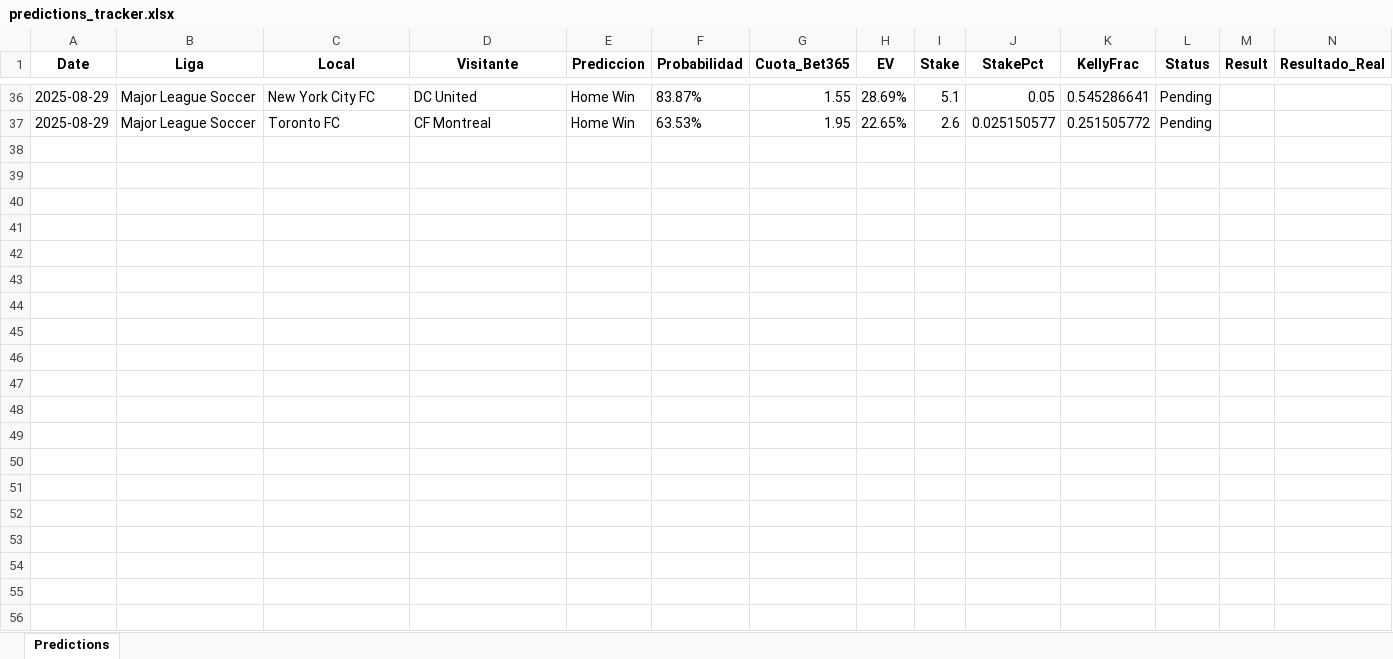
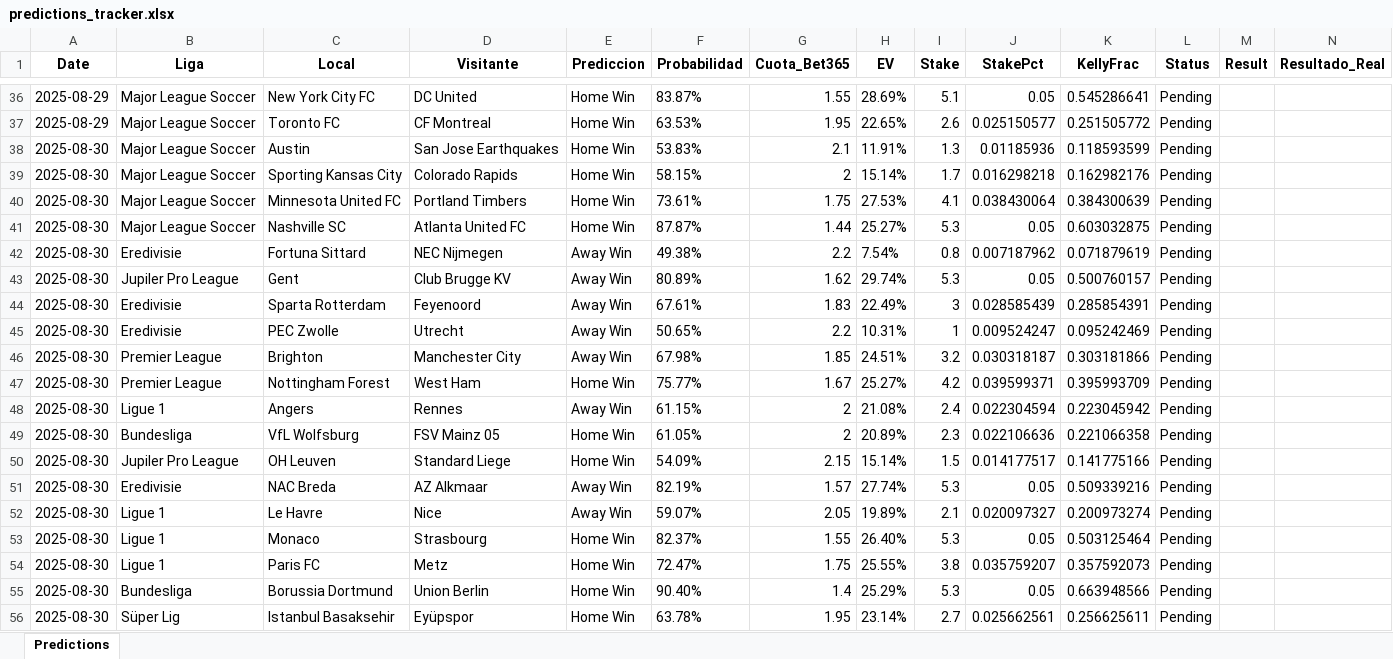
Before and after one commit to andreuroigv/futbet-app, an Excel workbook: predictions_tracker.xlsx, sheet Predictions, drawn as a sheet; only a part is shown, gaps mark what is left out; values as stored, in another font and other column widths than the file's, no borders; rows hold the shown columns only; the diff covers the shown part only; the diff names each change by its address in the sheet, - before the commit and + after, or states it on an @@ line.

Commit message:
🔄 Sync automático del tracker - 2025-08-30 22:38:05 UTC

```diff
--- a/predictions_tracker.xlsx (sheet Predictions)
+++ b/predictions_tracker.xlsx (sheet Predictions)
+row 38: 2025-08-30 | Major League Soccer | Austin | San Jose Earthquakes | Home Win | 53.83% | 2.1 | 11.91% | 1.3 | 0.01185936 | 0.118593599 | Pending
+row 39: 2025-08-30 | Major League Soccer | Sporting Kansas City | Colorado Rapids | Home Win | 58.15% | 2 | 15.14% | 1.7 | 0.016298218 | 0.162982176 | Pending
+row 40: 2025-08-30 | Major League Soccer | Minnesota United FC | Portland Timbers | Home Win | 73.61% | 1.75 | 27.53% | 4.1 | 0.038430064 | 0.384300639 | Pending
+row 41: 2025-08-30 | Major League Soccer | Nashville SC | Atlanta United FC | Home Win | 87.87% | 1.44 | 25.27% | 5.3 | 0.05 | 0.603032875 | Pending
+row 42: 2025-08-30 | Eredivisie | Fortuna Sittard | NEC Nijmegen | Away Win | 49.38% | 2.2 | 7.54% | 0.8 | 0.007187962 | 0.071879619 | Pending
+row 43: 2025-08-30 | Jupiler Pro League | Gent | Club Brugge KV | Away Win | 80.89% | 1.62 | 29.74% | 5.3 | 0.05 | 0.500760157 | Pending
+row 44: 2025-08-30 | Eredivisie | Sparta Rotterdam | Feyenoord | Away Win | 67.61% | 1.83 | 22.49% | 3 | 0.028585439 | 0.285854391 | Pending
+row 45: 2025-08-30 | Eredivisie | PEC Zwolle | Utrecht | Away Win | 50.65% | 2.2 | 10.31% | 1 | 0.009524247 | 0.095242469 | Pending
+row 46: 2025-08-30 | Premier League | Brighton | Manchester City | Away Win | 67.98% | 1.85 | 24.51% | 3.2 | 0.030318187 | 0.303181866 | Pending
+row 47: 2025-08-30 | Premier League | Nottingham Forest | West Ham | Home Win | 75.77% | 1.67 | 25.27% | 4.2 | 0.039599371 | 0.395993709 | Pending
+row 48: 2025-08-30 | Ligue 1 | Angers | Rennes | Away Win | 61.15% | 2 | 21.08% | 2.4 | 0.022304594 | 0.223045942 | Pending
+row 49: 2025-08-30 | Bundesliga | VfL Wolfsburg | FSV Mainz 05 | Home Win | 61.05% | 2 | 20.89% | 2.3 | 0.022106636 | 0.221066358 | Pending
+row 50: 2025-08-30 | Jupiler Pro League | OH Leuven | Standard Liege | Home Win | 54.09% | 2.15 | 15.14% | 1.5 | 0.014177517 | 0.141775166 | Pending
+row 51: 2025-08-30 | Eredivisie | NAC Breda | AZ Alkmaar | Away Win | 82.19% | 1.57 | 27.74% | 5.3 | 0.05 | 0.509339216 | Pending
+row 52: 2025-08-30 | Ligue 1 | Le Havre | Nice | Away Win | 59.07% | 2.05 | 19.89% | 2.1 | 0.020097327 | 0.200973274 | Pending
+row 53: 2025-08-30 | Ligue 1 | Monaco | Strasbourg | Home Win | 82.37% | 1.55 | 26.40% | 5.3 | 0.05 | 0.503125464 | Pending
+row 54: 2025-08-30 | Ligue 1 | Paris FC | Metz | Home Win | 72.47% | 1.75 | 25.55% | 3.8 | 0.035759207 | 0.357592073 | Pending
+row 55: 2025-08-30 | Bundesliga | Borussia Dortmund | Union Berlin | Home Win | 90.40% | 1.4 | 25.29% | 5.3 | 0.05 | 0.663948566 | Pending
+row 56: 2025-08-30 | Süper Lig | Istanbul Basaksehir | Eyüpspor | Home Win | 63.78% | 1.95 | 23.14% | 2.7 | 0.025662561 | 0.256625611 | Pending
```
Also changed, not shown: 13 added rows elsewhere in this sheet.
